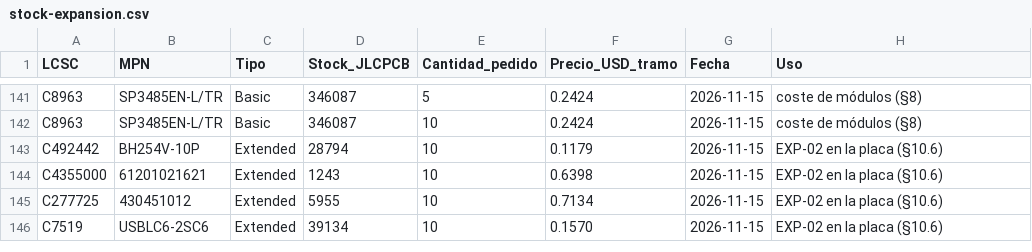
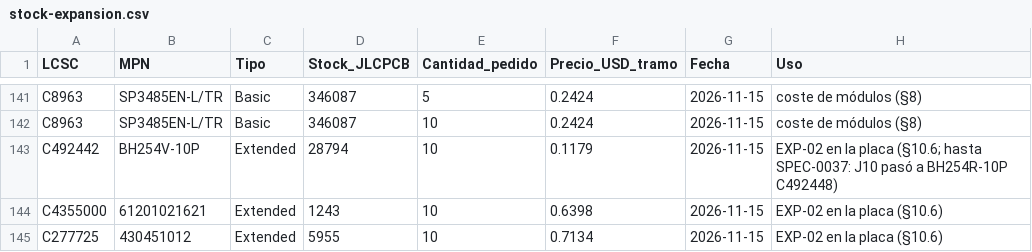
Before and after one commit to JoanSanbartolome/ESP-Riego, a CSV file: hardware/componentes/stock-expansion.csv, drawn as a sheet; only a part is shown, gaps mark what is left out; the shorter side is filled out with more unchanged rows.

```diff
--- a/hardware/componentes/stock-expansion.csv
+++ b/hardware/componentes/stock-expansion.csv
@@ -142,3 +142,3 @@ C8963,SP3485EN-L/TR,Basic,346087,5,0.2424,2026-11-15,coste de módulos (§8)
 C8963,SP3485EN-L/TR,Basic,346087,10,0.2424,2026-11-15,coste de módulos (§8)
-C492442,BH254V-10P,Extended,28794,10,0.1179,2026-11-15,EXP-02 en la placa (§10.6)
+C492442,BH254V-10P,Extended,28794,10,0.1179,2026-11-15,EXP-02 en la placa (§10.6; hasta SPEC-0037: J10 pasó a BH254R-10P C492448)
 C4355000,61201021621,Extended,1243,10,0.6398,2026-11-15,EXP-02 en la placa (§10.6)
```
Also changed, not shown: hardware/componentes/stock-conectores.csv, hardware/componentes/stock-salidas.csv, 30 other files.
